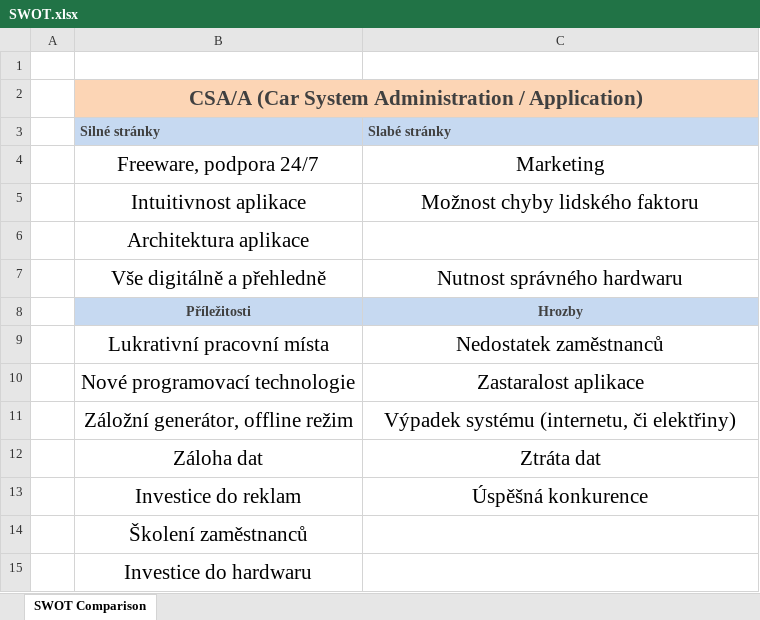
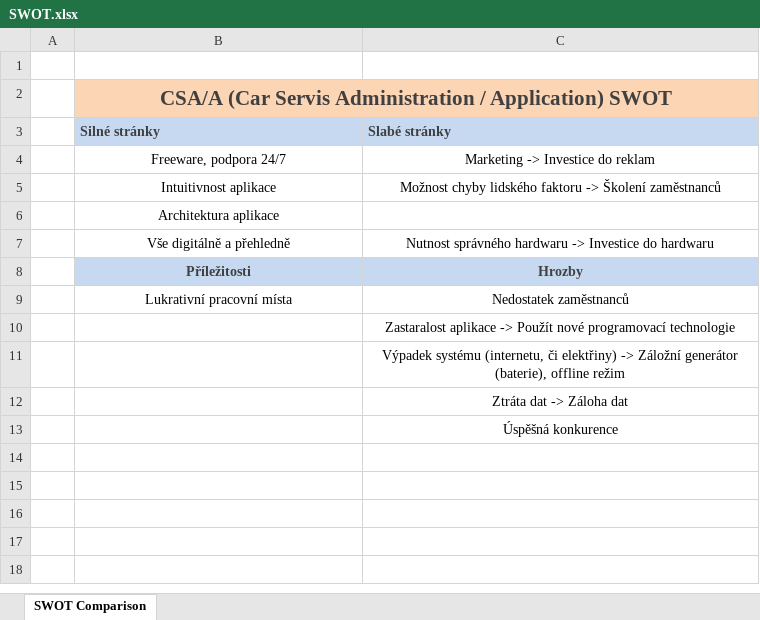
Before and after one commit to heggy98/swinzrepository, an Excel workbook: SWOT.xlsx, sheet SWOT Comparison, drawn as a sheet; values as stored, in another font and other column widths than the file's, no borders; removed rows and columns are numbered as before the commit, all else as after; the diff names each change by its address in the sheet, - before the commit and + after, or states it on an @@ line.

Commit message:
swot updated

```diff
--- a/SWOT.xlsx (sheet SWOT Comparison)
+++ b/SWOT.xlsx (sheet SWOT Comparison)
-B2 (Silné stránky): CSA/A (Car System Administration / Application)
+B2 (Silné stránky): CSA/A (Car Servis Administration / Application) SWOT
@@ B4:C5 text size: smaller @@
-C4 (Slabé stránky): Marketing
+C4 (Slabé stránky): Marketing -> Investice do reklam
-C5 (Slabé stránky): Možnost chyby lidského faktoru
+C5 (Slabé stránky): Možnost chyby lidského faktoru -> Školení zaměstnanců
@@ B6 text size: smaller @@
@@ B7:C7 text size: smaller @@
-C7 (Slabé stránky): Nutnost správného hardwaru
+C7 (Slabé stránky): Nutnost správného hardwaru -> Investice do hardwaru
@@ B9:C9 text size: smaller @@
-row 10:  | Nové programovací technologie | Zastaralost aplikace
-row 11:  | Záložní generátor, offline režim | Výpadek systému (internetu, či elektřiny)
-row 12:  | Záloha dat | Ztráta dat
-row 13:  | Investice do reklam | Úspěšná konkurence
-row 14:  | Školení zaměstnanců
-row 15:  | Investice do hardwaru
+row 10:  |  | Zastaralost aplikace -> Použít nové programovací technologie
+row 11:  |  | Výpadek systému (internetu, či elektřiny) -> Záložní generátor (baterie), offline režim
+row 12:  |  | Ztráta dat -> Záloha dat
+row 13:  |  | Úspěšná konkurence
```
